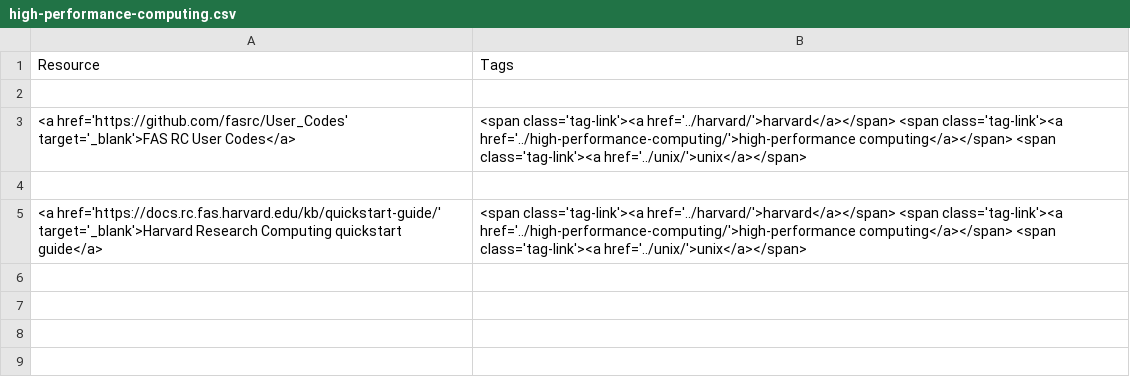
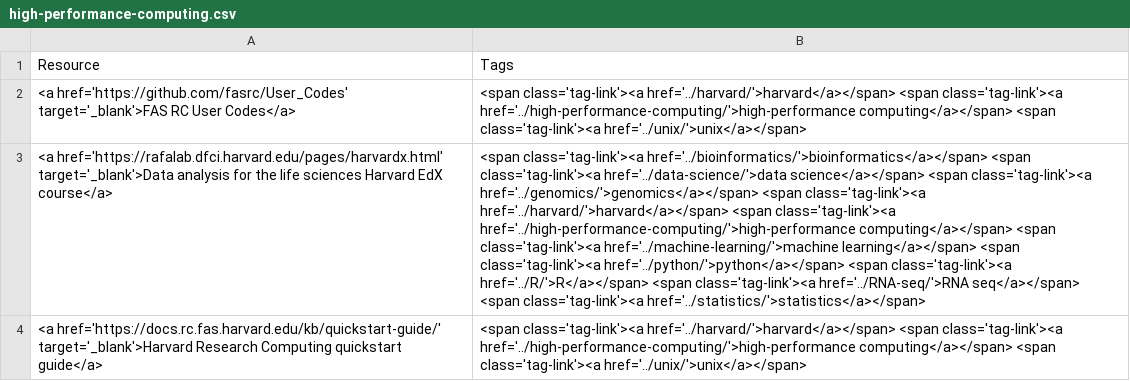
Before and after one commit to harvardinformatics/informatics-website, a CSV file: data/resources/tag-csv/high-performance-computing.csv, drawn as a sheet; removed rows and columns are numbered as before the commit, all else as after; the diff names each change by its address in the sheet, - before the commit and + after, or states it on an @@ line.

Commit message:
Fixed typos in resources-primary.json

```diff
--- a/data/resources/tag-csv/high-performance-computing.csv
+++ b/data/resources/tag-csv/high-performance-computing.csv
-row 2: (empty)
-row 3: (empty)
+row 3: <a href='https://rafalab.dfci.harvard.edu/pages/harvardx.html' target='_blank'>Data analysis for the life sciences Harvard EdX course</a> | <span class='tag-link'><a href='../bioinformatics/'>bioinformatics</a></span> <span class='tag-link'><a href='../data-science/'>data science</a></span> <span class='tag-link'><a href='../genomics/'>genomics</a></span> <span class='tag-link'><a href='../harvard/'>harvard</a></span> <span class='tag-link'><a href='../high-performance-computing/'>high-performance computing</a></span> <span class='tag-link'><a href='../machine-learning/'>machine learning</a></span> <span class='tag-link'><a href='../python/'>python</a></span> <span class='tag-link'><a href='../R/'>R</a></span> <span class='tag-link'><a href='../RNA-seq/'>RNA seq</a></span> <span class='tag-link'><a href='../statistics/'>statistics</a></span>
```
Also changed, not shown: data/resources/tag-csv/R.csv, data/resources/tag-csv/bioinformatics.csv, 20 other files.
